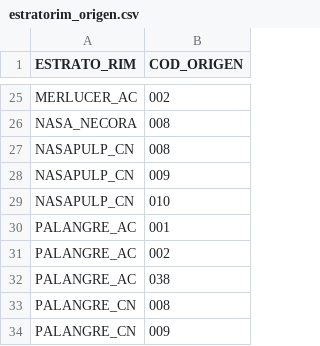
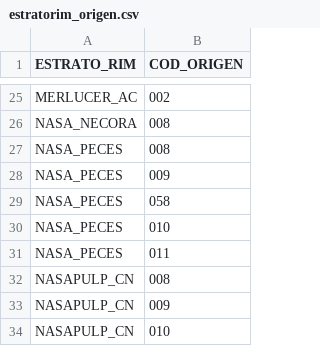
Before and after one commit to Eucrow/sapmuebase, a CSV file: data-raw/estratorim_origen.csv, drawn as a sheet; only a part is shown, gaps mark what is left out; the shorter side is filled out with more unchanged rows; the diff names each change by its address in the sheet, - before the commit and + after, or states it on an @@ line.

Commit message:
Add nasa_peces to estratorim_origen dataset

```diff
--- a/data-raw/estratorim_origen.csv
+++ b/data-raw/estratorim_origen.csv
+row 27: NASA_PECES | 008
+row 28: NASA_PECES | 009
+row 29: NASA_PECES | 058
+row 30: NASA_PECES | 010
+row 31: NASA_PECES | 011
```
Also changed, not shown: 2 other files.
